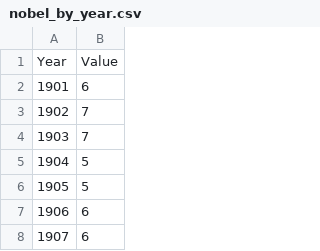
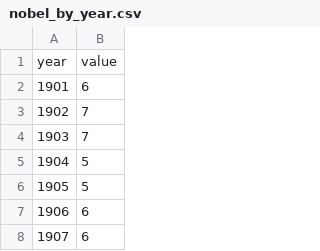
Before and after one commit to bio-boris/498Narrative, a CSV file: nobel_by_year.csv, drawn as a sheet; only a part is shown; removed rows and columns are numbered as before the commit, all else as after; the diff names each change by its address in the sheet, - before the commit and + after, or states it on an @@ line.

Commit message:
Update nobel_by_year.csv

```diff
--- a/nobel_by_year.csv
+++ b/nobel_by_year.csv
-row 1: Year | Value
+row 1: year | value
```
